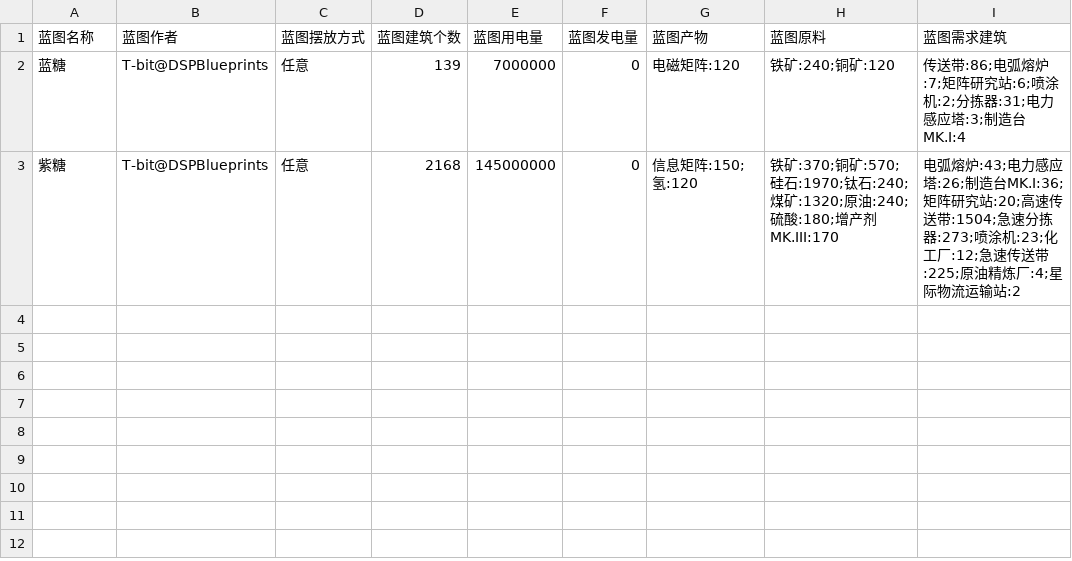
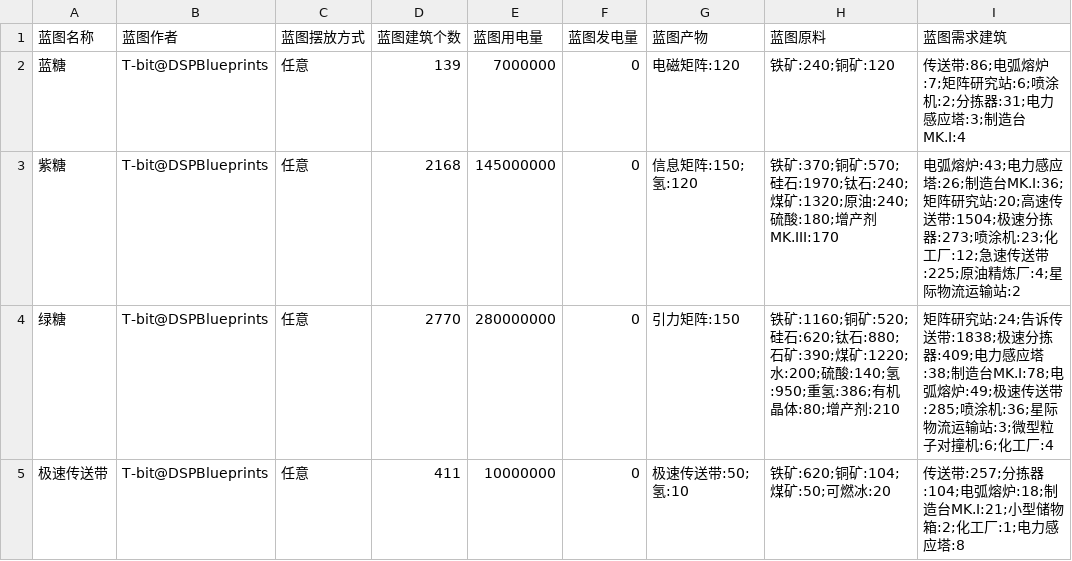
Before and after one commit to Rickyxrc/blueprint-data, a CSV file: list.csv, drawn as a sheet.

```diff
--- a/list.csv
+++ b/list.csv
@@ -2,2 +2,4 @@
 蓝糖,T-bit@DSPBlueprints,任意,139,7000000,0,电磁矩阵:120,铁矿:240;铜矿:120,传送带:86;电弧熔炉:7;矩阵研究站:6;喷涂机:2;分拣器:31;电力感应塔:3;制造台MK.I:4
-紫糖,T-bit@DSPBlueprints,任意,2168,145000000,0,信息矩阵:150;氢:120,铁矿:370;铜矿:570;硅石:1970;钛石:240;煤矿:1320;原油:240;硫酸:180;增产剂MK.III:170,电弧熔炉:43;电力感应塔:26;制造台MK.I:36;矩阵研究站:20;高速传送带:1504;急速分拣器:273;喷涂机:23;化工厂:12;急速传送带:225;原油精炼厂:4;星际物流运输站:2
+紫糖,T-bit@DSPBlueprints,任意,2168,145000000,0,信息矩阵:150;氢:120,铁矿:370;铜矿:570;硅石:1970;钛石:240;煤矿:1320;原油:240;硫酸:180;增产剂MK.III:170,电弧熔炉:43;电力感应塔:26;制造台MK.I:36;矩阵研究站:20;高速传送带:1504;极速分拣器:273;喷涂机:23;化工厂:12;急速传送带:225;原油精炼厂:4;星际物流运输站:2
+绿糖,T-bit@DSPBlueprints,任意,2770,280000000,0,引力矩阵:150,铁矿:1160;铜矿:520;硅石:620;钛石:880;石矿:390;煤矿:1220;水:200;硫酸:140;氢:950;重氢:386;有机晶体:80;增产剂:210,矩阵研究站:24;告诉传送带:1838;极速分拣器:409;电力感应塔:38;制造台MK.I:78;电弧熔炉:49;极速传送带:285;喷涂机:36;星际物流运输站:3;微型粒子对撞机:6;化工厂:4
+极速传送带,T-bit@DSPBlueprints,任意,411,10000000,0,极速传送带:50;氢:10,铁矿:620;铜矿:104;煤矿:50;可燃冰:20,传送带:257;分拣器:104;电弧熔炉:18;制造台MK.I:21;小型储物箱:2;化工厂:1;电力感应塔:8
```
Also changed, not shown: 2 other files.
